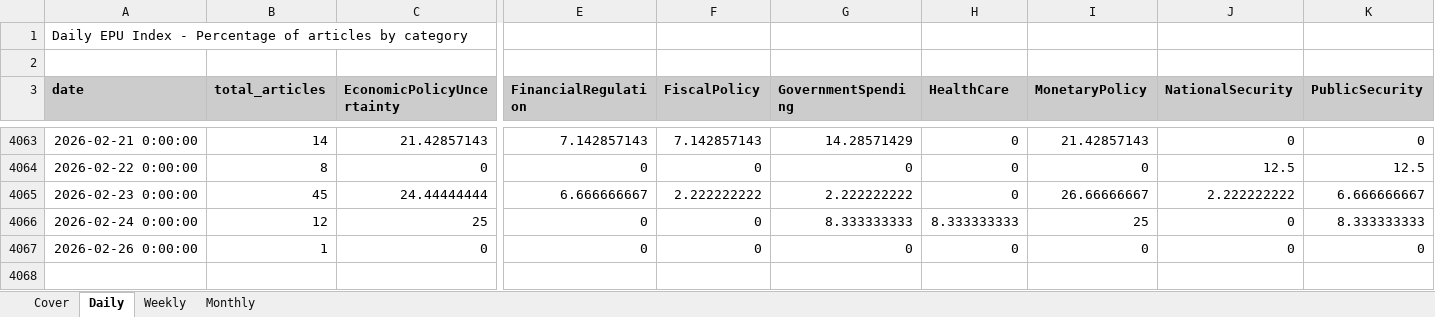
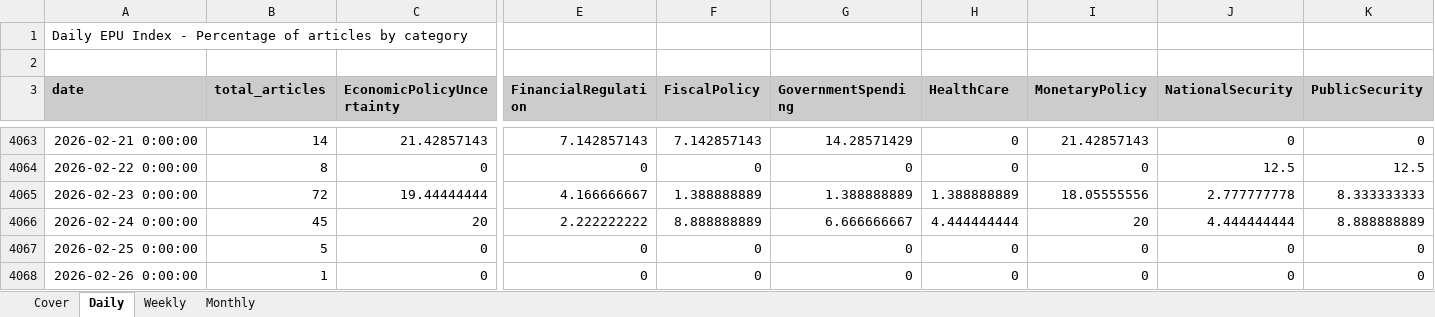
Before and after one commit to adentler1/MonitoringMexico, an Excel workbook: Mexican_EPUs.xlsx, sheet Daily, drawn as a sheet; only a part is shown, gaps mark what is left out; values as stored, in another font and other column widths than the file's, no borders; rows hold the shown columns only; the diff covers the shown part only; the diff names each change by its address in the sheet, - before the commit and + after, or states it on an @@ line.

Commit message:
Update Mexican_EPUs.xlsx - 2026-02-25

```diff
--- a/Mexican_EPUs.xlsx (sheet Daily)
+++ b/Mexican_EPUs.xlsx (sheet Daily)
-B4065 (total_articles): 45
+B4065 (total_articles): 72
-C4065 (EconomicPolicyUncertainty): 24.44444444
+C4065 (EconomicPolicyUncertainty): 19.44444444
-E4065 (FinancialRegulation): 6.666666667
+E4065 (FinancialRegulation): 4.166666667
-F4065 (FiscalPolicy): 2.222222222
+F4065 (FiscalPolicy): 1.388888889
-G4065 (GovernmentSpending): 2.222222222
+G4065 (GovernmentSpending): 1.388888889
-H4065 (HealthCare): 0
+H4065 (HealthCare): 1.388888889
-I4065 (MonetaryPolicy): 26.66666667
+I4065 (MonetaryPolicy): 18.05555556
-J4065 (NationalSecurity): 2.222222222
+J4065 (NationalSecurity): 2.777777778
-K4065 (PublicSecurity): 6.666666667
+K4065 (PublicSecurity): 8.333333333
-B4066 (total_articles): 12
+B4066 (total_articles): 45
-C4066 (EconomicPolicyUncertainty): 25
+C4066 (EconomicPolicyUncertainty): 20
-E4066 (FinancialRegulation): 0
+E4066 (FinancialRegulation): 2.222222222
-F4066 (FiscalPolicy): 0
+F4066 (FiscalPolicy): 8.888888889
-G4066 (GovernmentSpending): 8.333333333
+G4066 (GovernmentSpending): 6.666666667
-H4066 (HealthCare): 8.333333333
+H4066 (HealthCare): 4.444444444
-I4066 (MonetaryPolicy): 25
+I4066 (MonetaryPolicy): 20
-J4066 (NationalSecurity): 0
+J4066 (NationalSecurity): 4.444444444
-K4066 (PublicSecurity): 8.333333333
+K4066 (PublicSecurity): 8.888888889
+row 4067: 2026-02-25 0:00:00 | 5 | 0 | 0 | 0 | 0 | 0 | 0 | 0 | 0
```
Also changed, not shown: 13 edited cells elsewhere in this sheet, sheet Weekly, sheet Monthly, sheet Cover.
